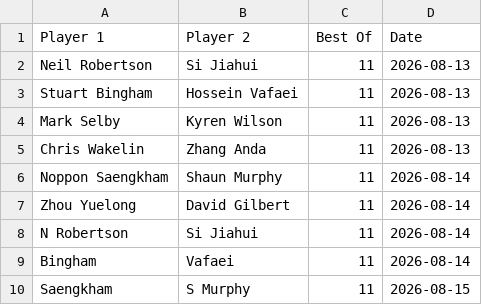
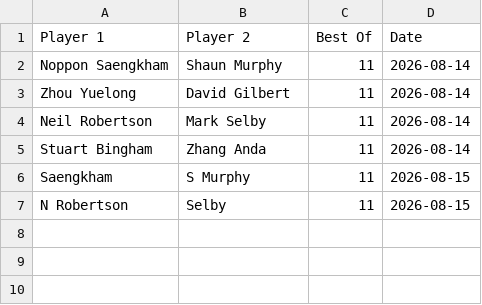
Before and after one commit to Fredfreddo/SnookerDashboardPipeline, a CSV file: upcoming_matches.csv, drawn as a sheet.

```diff
--- a/upcoming_matches.csv
+++ b/upcoming_matches.csv
@@ -1,10 +1,7 @@
 Player 1,Player 2,Best Of,Date
-"Neil Robertson","Si Jiahui",11,"2026-08-13"
-"Stuart Bingham","Hossein Vafaei",11,"2026-08-13"
-"Mark Selby","Kyren Wilson",11,"2026-08-13"
-"Chris Wakelin","Zhang Anda",11,"2026-08-13"
 "Noppon Saengkham","Shaun Murphy",11,"2026-08-14"
 "Zhou Yuelong","David Gilbert",11,"2026-08-14"
-"N Robertson","Si Jiahui",11,"2026-08-14"
-"Bingham","Vafaei",11,"2026-08-14"
+"Neil Robertson","Mark Selby",11,"2026-08-14"
+"Stuart Bingham","Zhang Anda",11,"2026-08-14"
 "Saengkham","S Murphy",11,"2026-08-15"
+"N Robertson","Selby",11,"2026-08-15"
```
Also changed, not shown: O3players_final.csv, O3players_score_history.csv, 4 other files.
